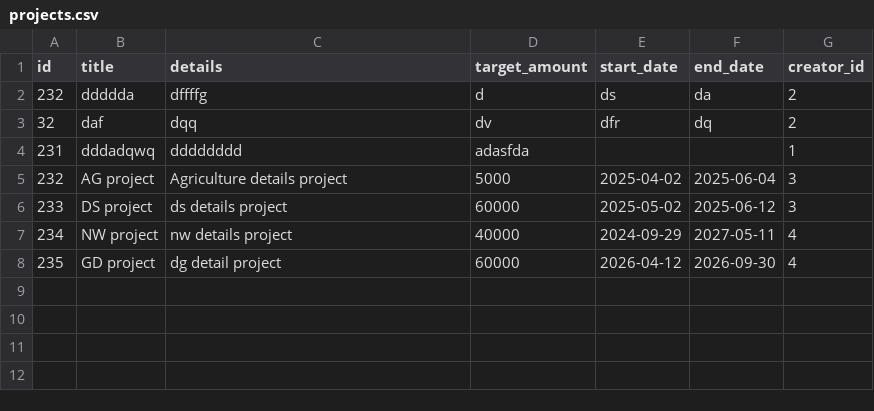
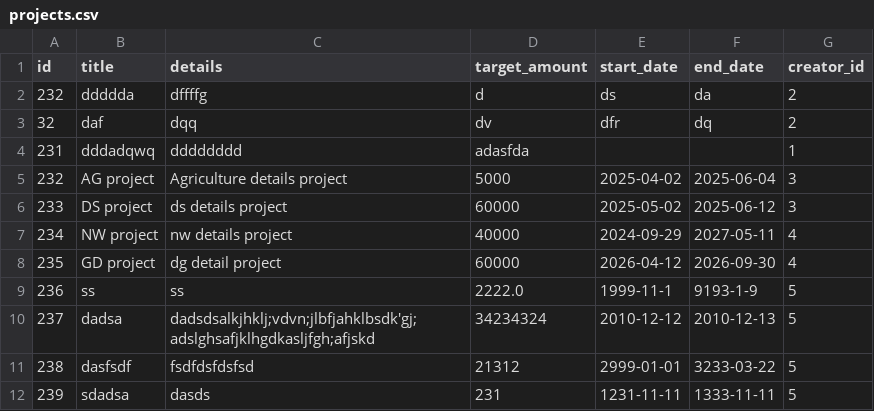
Before and after one commit to ahmed-elsabbagh778/python-fund-raising-console-app, a CSV file: projects.csv, drawn as a sheet; the diff names each change by its address in the sheet, - before the commit and + after, or states it on an @@ line.

```diff
--- a/projects.csv
+++ b/projects.csv
+row 9: 236 | ss | ss | 2222.0 | 1999-11-1 | 9193-1-9 | 5
+row 10: 237 | dadsa | dadsdsalkjhklj;vdvn;jlbfjahklbsdk'gj;adslghsafjklhgdkasljfgh;afjskd | 34234324 | 2010-12-12 | 2010-12-13 | 5
+row 11: 238 | dasfsdf | fsdfdsfdsfsd | 21312 | 2999-01-01 | 3233-03-22 | 5
+row 12: 239 | sdadsa | dasds | 231 | 1231-11-11 | 1333-11-11 | 5
```
Also changed, not shown: users.csv, 1 other file.
